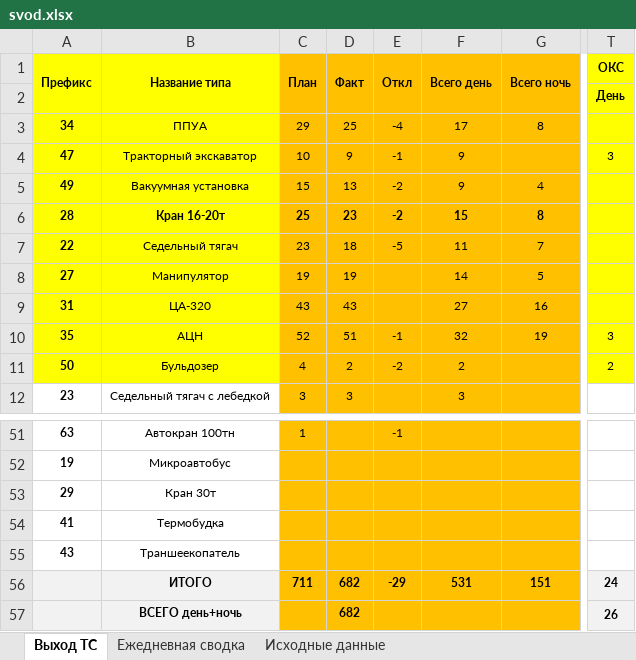
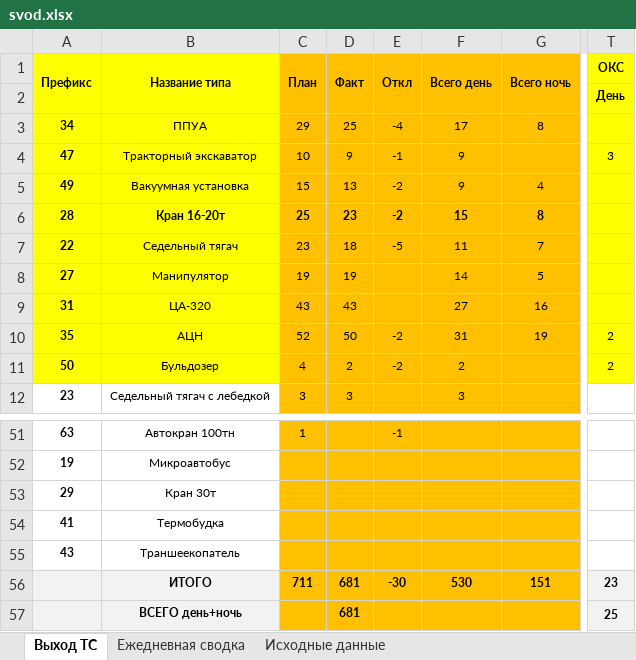
Before and after one commit to aura2889/summary, an Excel workbook: archive/2026-10-16/svod.xlsx, sheet Выход ТС, drawn as a sheet; only a part is shown, gaps mark what is left out; values as stored, in another font and other column widths than the file's, no borders; the diff names each change by its address in the sheet, - before the commit and + after, or states it on an @@ line.

```diff
--- a/archive/2026-10-16/svod.xlsx (sheet Выход ТС)
+++ b/archive/2026-10-16/svod.xlsx (sheet Выход ТС)
-D10 (Факт): 51
+D10 (Факт): 50
-E10 (Откл): -1
+E10 (Откл): -2
-F10 (Всего день): 32
+F10 (Всего день): 31
-T10 (ОКС): 3
+T10 (ОКС): 2
-D56:D57 (Факт): 682
+D56:D57 (Факт): 681
-E56 (Откл): -29
+E56 (Откл): -30
-F56 (Всего день): 531
+F56 (Всего день): 530
-T56 (ОКС): 24
+T56 (ОКС): 23
-T57 (ОКС): 26
+T57 (ОКС): 25
```
Also changed, not shown: sheet Исходные данные, sheet Ежедневная сводка, raw/BUS.xlsx, 7 other files.
